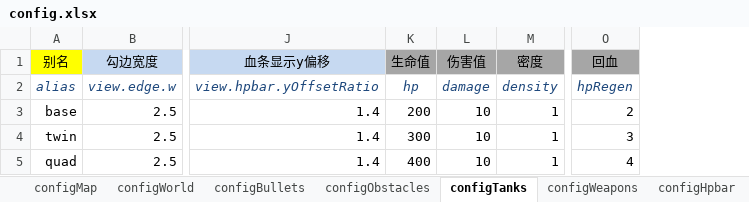
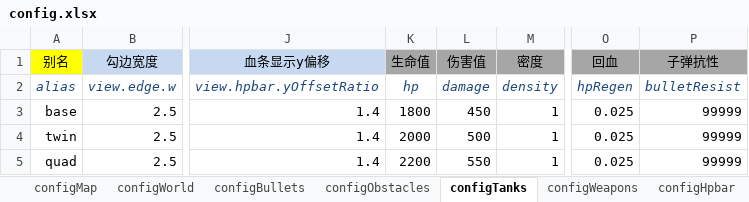
Before and after one commit to gaccob/diep.io-clone, an Excel workbook: cfg/config.xlsx, sheet configTanks, drawn as a sheet; only a part is shown, gaps mark what is left out; values as stored, in another font and other column widths than the file's, no borders; the diff names each change by its address in the sheet, - before the commit and + after, or states it on an @@ line.

```diff
--- a/cfg/config.xlsx (sheet configTanks)
+++ b/cfg/config.xlsx (sheet configTanks)
+column P (子弹抗性), rows 2-5: bulletResist | 99999 | 99999 | 99999
-K3 (生命值): 200
+K3 (生命值): 1800
-L3 (伤害值): 10
+L3 (伤害值): 450
-O3 (回血): 2
+O3 (回血): 0.025
-K4 (生命值): 300
+K4 (生命值): 2000
-L4 (伤害值): 10
+L4 (伤害值): 500
-O4 (回血): 3
+O4 (回血): 0.025
-K5 (生命值): 400
+K5 (生命值): 2200
-L5 (伤害值): 10
+L5 (伤害值): 550
-O5 (回血): 4
+O5 (回血): 0.025
```
Also changed, not shown: sheet configBullets, sheet configObstacles, 15 other files.
